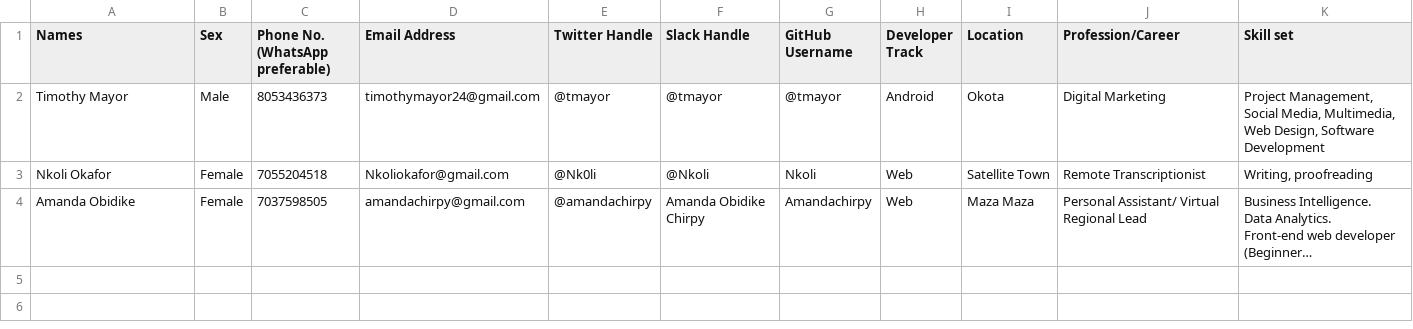
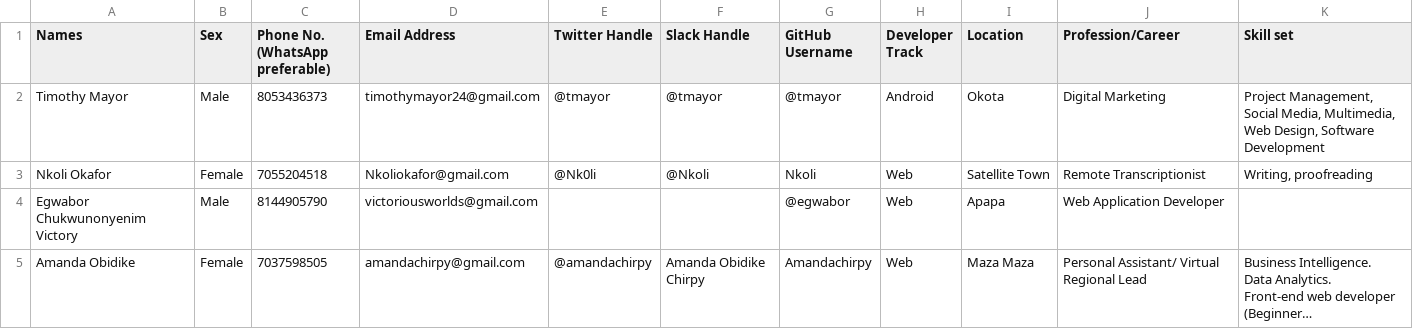
Before and after one commit to tmayor/Community-Page, a CSV file: OkotaDevs Community Members.csv, drawn as a sheet; long unchanged cells end in …; the diff names each change by its address in the sheet, - before the commit and + after, or states it on an @@ line.

Commit message:
Profile Update

```diff
--- a/OkotaDevs Community Members.csv
+++ b/OkotaDevs Community Members.csv
+row 4: Egwabor Chukwunonyenim Victory | Male | 8144905790 | victoriousworlds@gmail.com |  |  | @egwabor | Web | Apapa | Web Application Developer
```
